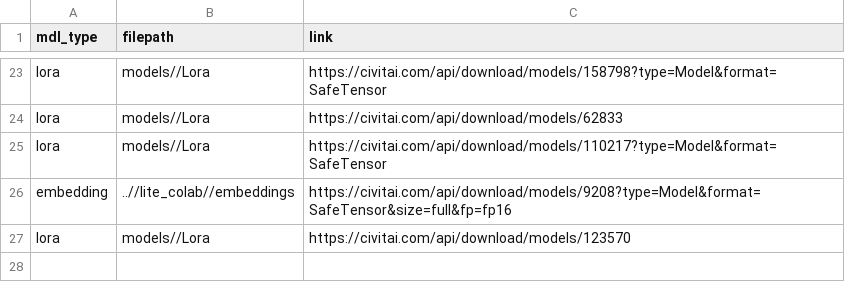
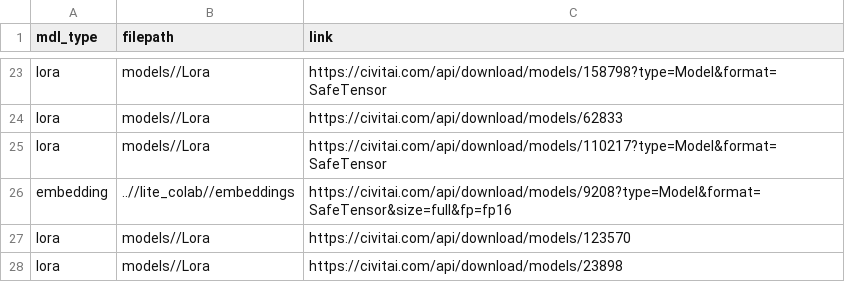
Before and after one commit to johnseed1/lite_colab, a CSV file: models/mdls.csv, drawn as a sheet; only a part is shown, gaps mark what is left out.

Commit message:
Update mdls.csv

```diff
--- a/models/mdls.csv
+++ b/models/mdls.csv
@@ -27 +27,2 @@ embedding,..//lite_colab//embeddings,https://civitai.com/api/download/models/920
 lora,models//Lora,https://civitai.com/api/download/models/123570
+lora,models//Lora,https://civitai.com/api/download/models/23898
```
